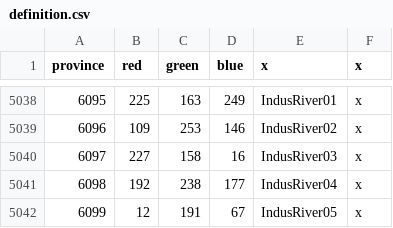
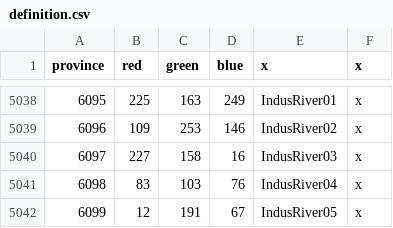
Before and after one commit to linkcccp/World_Rivers, a CSV file: map/definition.csv, drawn as a sheet; only a part is shown, gaps mark what is left out.

```diff
--- a/map/definition.csv
+++ b/map/definition.csv
@@ -5040,3 +5040,3 @@ province;red;green;blue;x;x
 6097;227;158;16;IndusRiver03;x
-6098;192;238;177;IndusRiver04;x
+6098;83;103;76;IndusRiver04;x
 6099;12;191;67;IndusRiver05;x
```
Also changed, not shown: map/adjacencies.csv, 4 other files.
